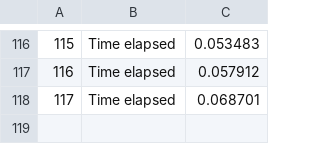
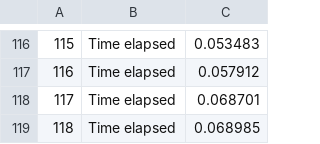
Before and after one commit to andy295/HPC4DS-Project, a CSV file: parallel_implementation/output/data.csv, drawn as a sheet; only a part is shown, gaps mark what is left out.

```diff
--- a/parallel_implementation/output/data.csv
+++ b/parallel_implementation/output/data.csv
@@ -118 +118,2 @@
 117,Time elapsed,0.068701
+118,Time elapsed,0.068985
```
Also changed, not shown: 4 other files.
